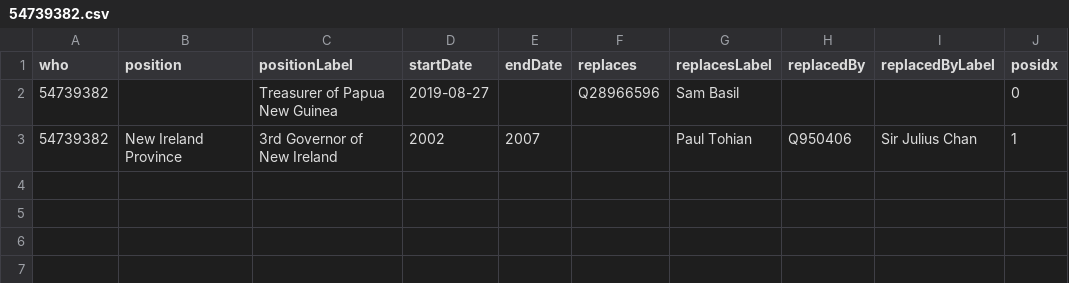
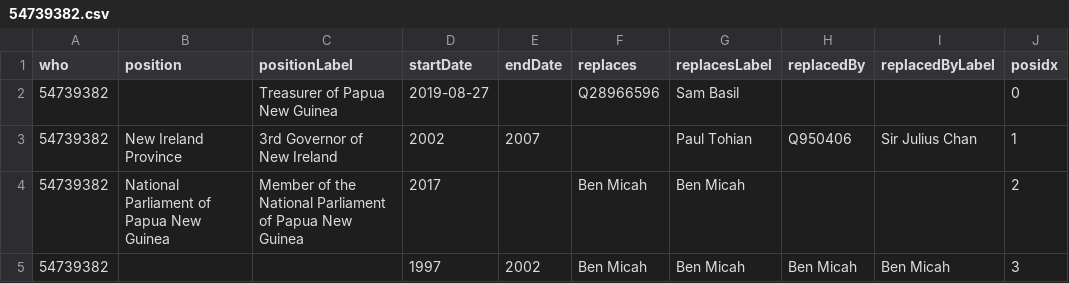
Before and after one commit to every-politician-scrapers/papua-new-guinea, a CSV file: enwiki/csv/54739382.csv, drawn as a sheet.

```diff
--- a/enwiki/csv/54739382.csv
+++ b/enwiki/csv/54739382.csv
@@ -3 +3,3 @@ who,position,positionLabel,startDate,endDate,replaces,replacesLabel,replacedBy,r
 54739382,New Ireland Province,3rd Governor of New Ireland,2002,2007,,Paul Tohian,Q950406,Sir Julius Chan,1
+54739382,National Parliament of Papua New Guinea,Member of the National Parliament of Papua New Guinea,2017,,Ben Micah,Ben Micah,,,2
+54739382,,,1997,2002,Ben Micah,Ben Micah,Ben Micah,Ben Micah,3
```
Also changed, not shown: enwiki/csv/57775323.csv, enwiki/csv/60898536.csv, 5 other files.
